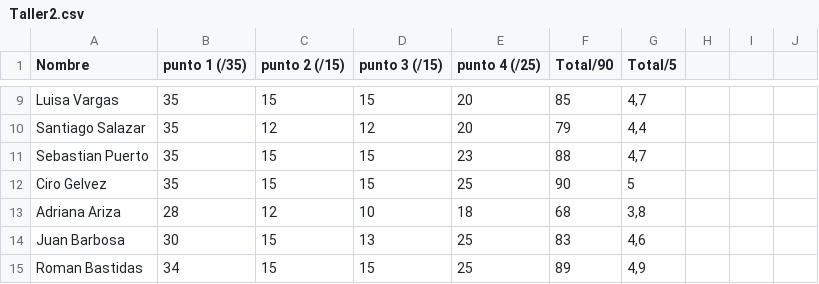
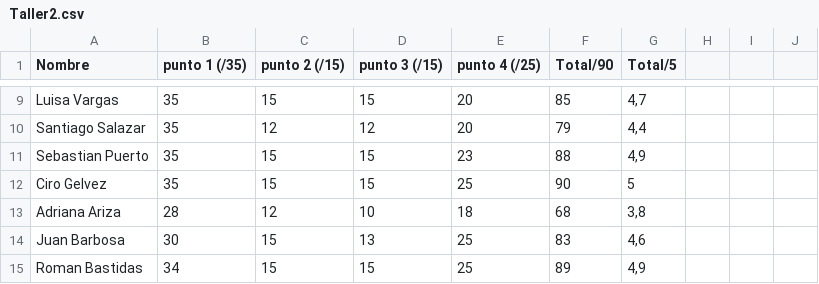
Before and after one commit to ComputoCienciasUniandes/HerramientasComputacionales, a CSV file: Grades/notas/2014-2/Taller2.csv, drawn as a sheet; only a part is shown, gaps mark what is left out.

Commit message:
Update Taller2.csv

```diff
--- a/Grades/notas/2014-2/Taller2.csv
+++ b/Grades/notas/2014-2/Taller2.csv
@@ -10,3 +10,3 @@ Luisa Vargas,35,15,15,20,85,"4,7",,,
 Santiago Salazar,35,12,12,20,79,"4,4",,,
-Sebastian Puerto,35,15,15,23,88,"4,7",,,
+Sebastian Puerto,35,15,15,23,88,"4,9",,,
 Ciro Gelvez ,35,15,15,25,90,5,,,
```
